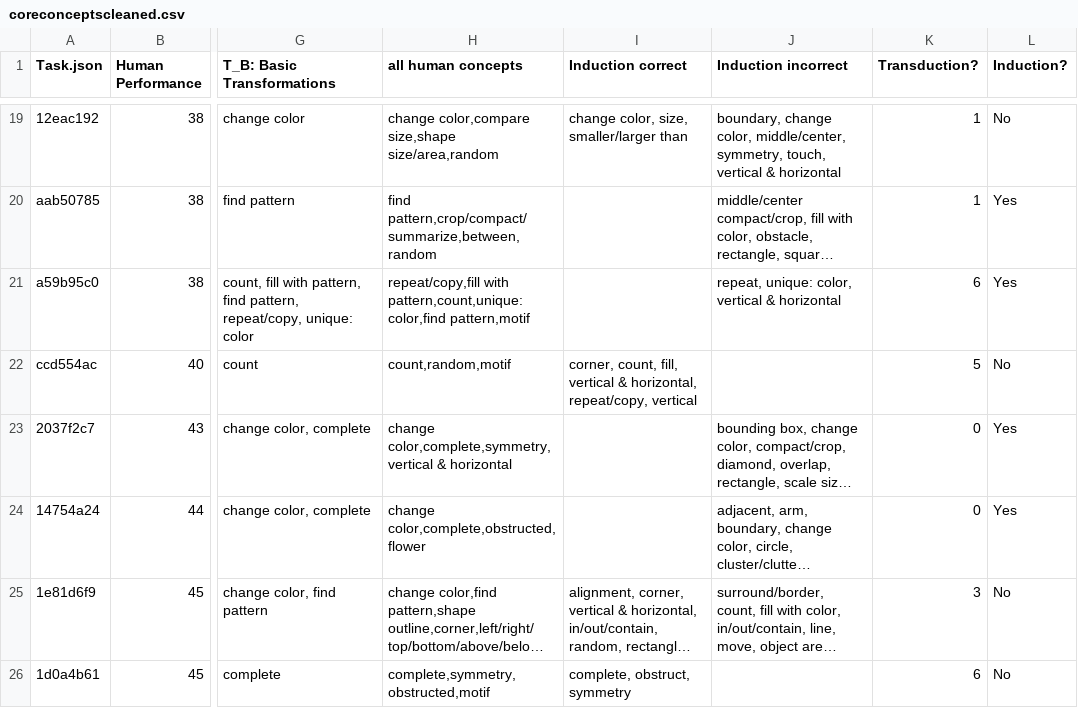
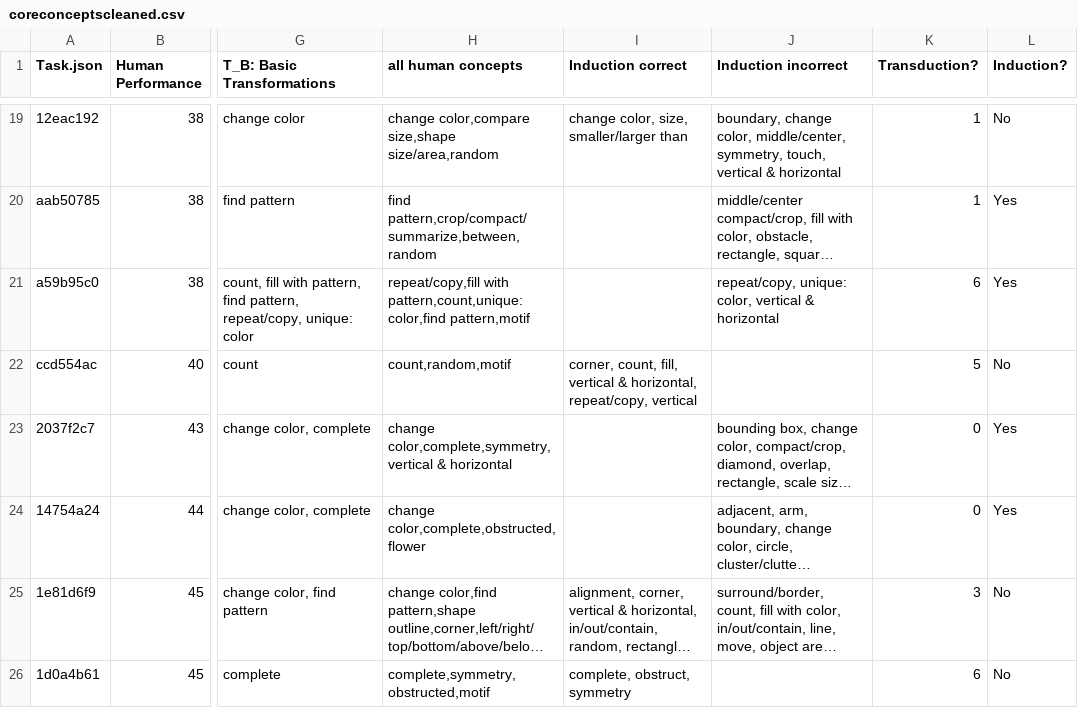
Before and after one commit to sabbkarr/CLIPARC, a CSV file: coreconceptscleaned.csv, drawn as a sheet; only a part is shown, gaps mark what is left out; long unchanged cells end in …; the diff names each change by its address in the sheet, - before the commit and + after, or states it on an @@ line.

Commit message:
Update coreconceptscleaned.csv

```diff
--- a/coreconceptscleaned.csv
+++ b/coreconceptscleaned.csv
-J21 (Induction incorrect): repeat, unique: color,…
+J21 (Induction incorrect): repeat/copy, unique: color,…
```
